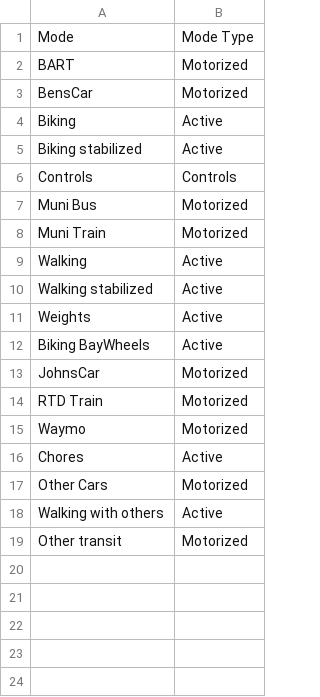
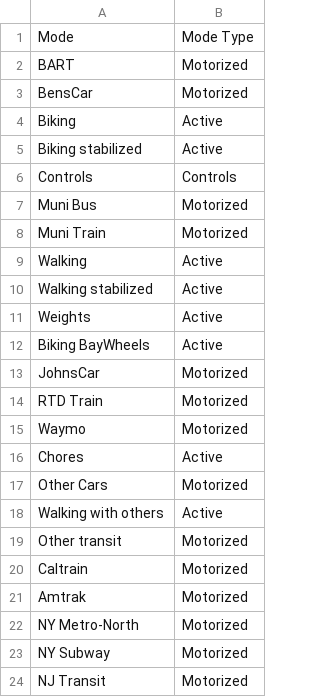
Before and after one commit to zmsubin/accelerometers_pub, a CSV file: ModeKey.csv, drawn as a sheet.

Commit message:
Misc. small updates
-Rotate axis label for wide figure
-Additional train mode keys
-Update example figure

```diff
--- a/ModeKey.csv
+++ b/ModeKey.csv
@@ -19 +19,6 @@ Walking with others,Active
 Other transit,Motorized
+Caltrain,Motorized
+Amtrak,Motorized
+NY Metro-North,Motorized
+NY Subway,Motorized
+NJ Transit,Motorized
```
Also changed, not shown: 3 other files.
